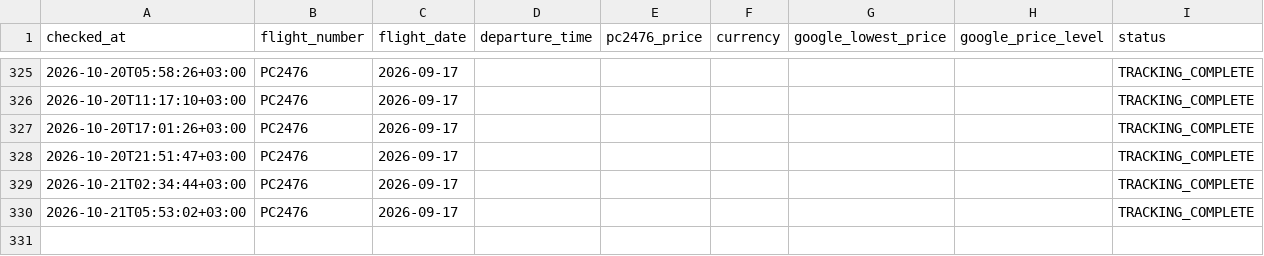
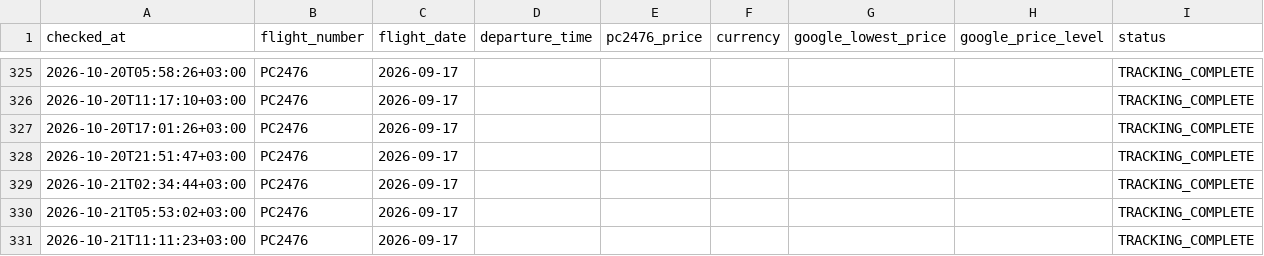
Before and after one commit to veridelisi/pegasus, a CSV file: data/price_history.csv, drawn as a sheet; only a part is shown, gaps mark what is left out; the diff names each change by its address in the sheet, - before the commit and + after, or states it on an @@ line.

```diff
--- a/data/price_history.csv
+++ b/data/price_history.csv
+row 331: 2026-10-21T11:11:23+03:00 | PC2476 | 2026-09-17 |  |  |  |  |  | TRACKING_COMPLETE
```
Also changed, not shown: 1 other file.
